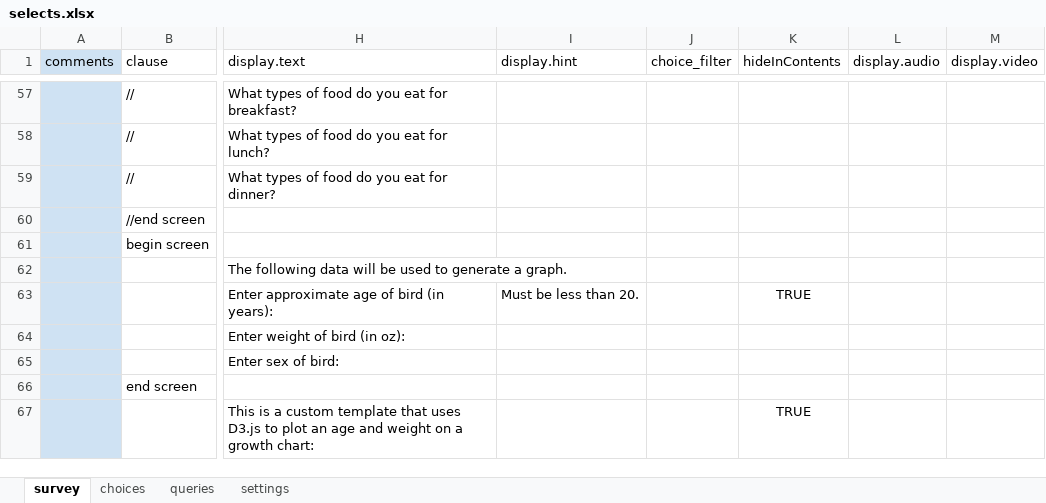
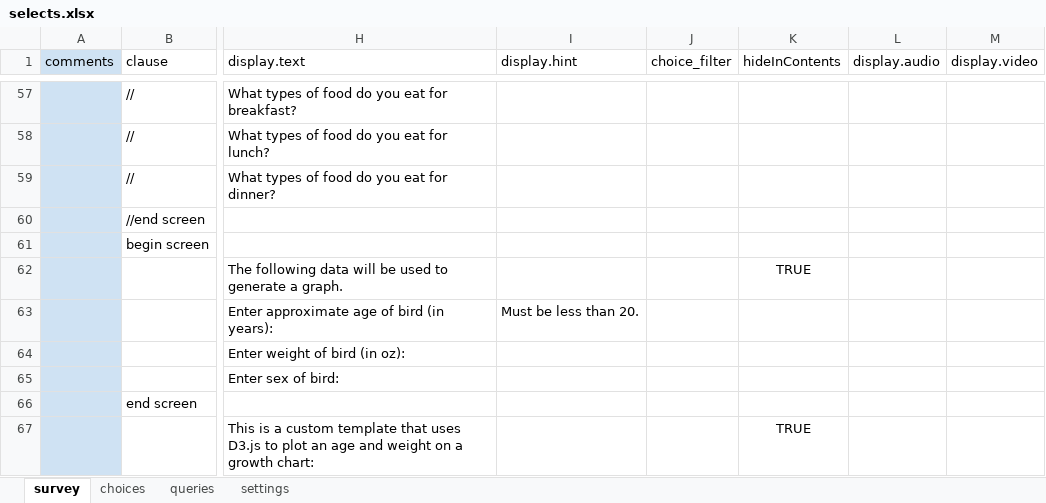
Before and after one commit to odk-x/app-designer, an Excel workbook: form-files/tables/selects/forms/selects/selects.xlsx, sheet survey, drawn as a sheet; only a part is shown, gaps mark what is left out; values as stored, in another font and other column widths than the file's, no borders; the diff names each change by its address in the sheet, - before the commit and + after, or states it on an @@ line.

Commit message:
Changed the appearance of the Contents screen and fixed contents for Selects

```diff
--- a/form-files/tables/selects/forms/selects/selects.xlsx (sheet survey)
+++ b/form-files/tables/selects/forms/selects/selects.xlsx (sheet survey)
-K62 (hideInContents): (empty)
+K62 (hideInContents): TRUE
-K63 (hideInContents): TRUE
+K63 (hideInContents): (empty)
```
Also changed, not shown: 2 other files.
